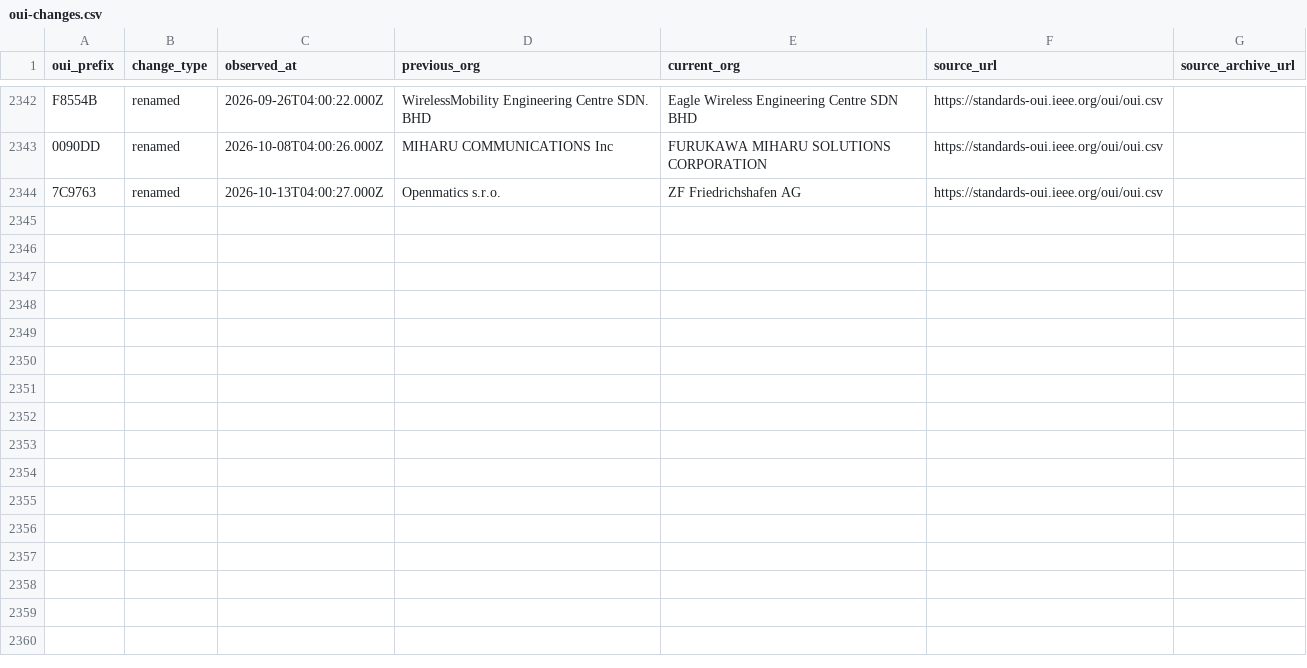
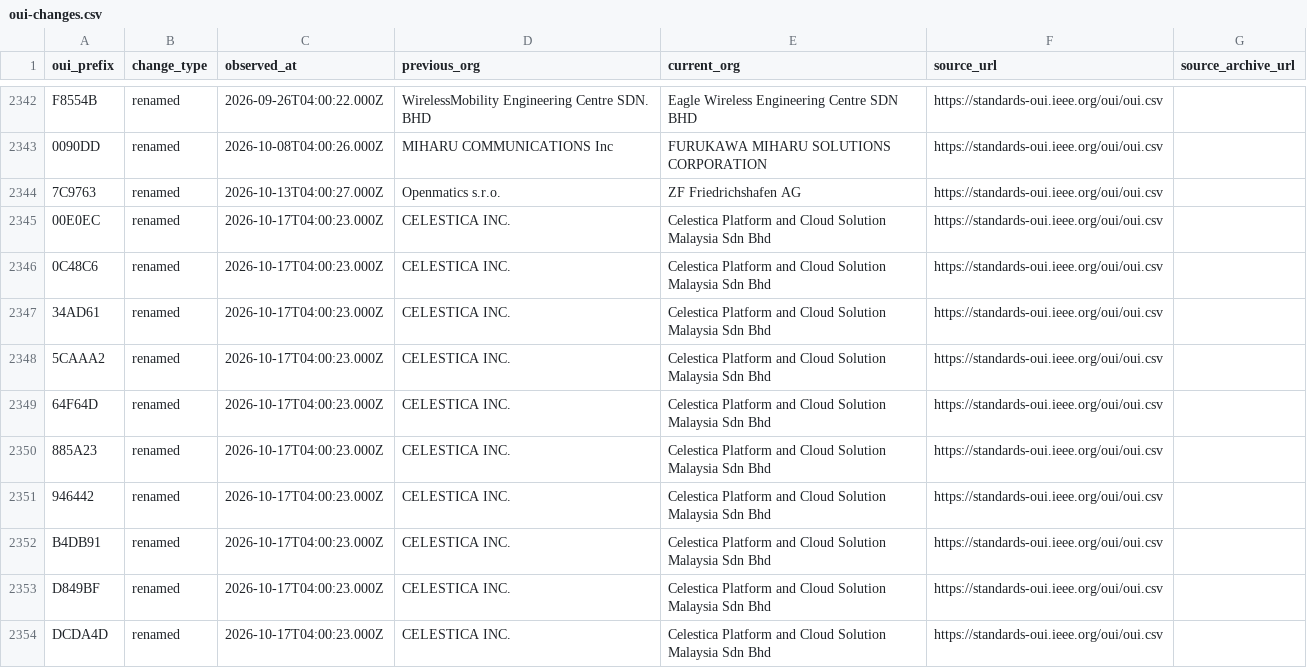
Before and after one commit to Drumworks/oui-change-history, a CSV file: oui-changes.csv, drawn as a sheet; only a part is shown, gaps mark what is left out; the diff names each change by its address in the sheet, - before the commit and + after, or states it on an @@ line.

```diff
--- a/oui-changes.csv
+++ b/oui-changes.csv
+row 2345: 00E0EC | renamed | 2026-10-17T04:00:23.000Z | CELESTICA INC. | Celestica Platform and Cloud Solution Malaysia Sdn Bhd | https://standards-oui.ieee.org/oui/oui.csv
+row 2346: 0C48C6 | renamed | 2026-10-17T04:00:23.000Z | CELESTICA INC. | Celestica Platform and Cloud Solution Malaysia Sdn Bhd | https://standards-oui.ieee.org/oui/oui.csv
+row 2347: 34AD61 | renamed | 2026-10-17T04:00:23.000Z | CELESTICA INC. | Celestica Platform and Cloud Solution Malaysia Sdn Bhd | https://standards-oui.ieee.org/oui/oui.csv
+row 2348: 5CAAA2 | renamed | 2026-10-17T04:00:23.000Z | CELESTICA INC. | Celestica Platform and Cloud Solution Malaysia Sdn Bhd | https://standards-oui.ieee.org/oui/oui.csv
+row 2349: 64F64D | renamed | 2026-10-17T04:00:23.000Z | CELESTICA INC. | Celestica Platform and Cloud Solution Malaysia Sdn Bhd | https://standards-oui.ieee.org/oui/oui.csv
+row 2350: 885A23 | renamed | 2026-10-17T04:00:23.000Z | CELESTICA INC. | Celestica Platform and Cloud Solution Malaysia Sdn Bhd | https://standards-oui.ieee.org/oui/oui.csv
+row 2351: 946442 | renamed | 2026-10-17T04:00:23.000Z | CELESTICA INC. | Celestica Platform and Cloud Solution Malaysia Sdn Bhd | https://standards-oui.ieee.org/oui/oui.csv
+row 2352: B4DB91 | renamed | 2026-10-17T04:00:23.000Z | CELESTICA INC. | Celestica Platform and Cloud Solution Malaysia Sdn Bhd | https://standards-oui.ieee.org/oui/oui.csv
+row 2353: D849BF | renamed | 2026-10-17T04:00:23.000Z | CELESTICA INC. | Celestica Platform and Cloud Solution Malaysia Sdn Bhd | https://standards-oui.ieee.org/oui/oui.csv
+row 2354: DCDA4D | renamed | 2026-10-17T04:00:23.000Z | CELESTICA INC. | Celestica Platform and Cloud Solution Malaysia Sdn Bhd | https://standards-oui.ieee.org/oui/oui.csv
```
Also changed, not shown: known-duplicate-prefixes.csv, observations.csv, 6 other files.
